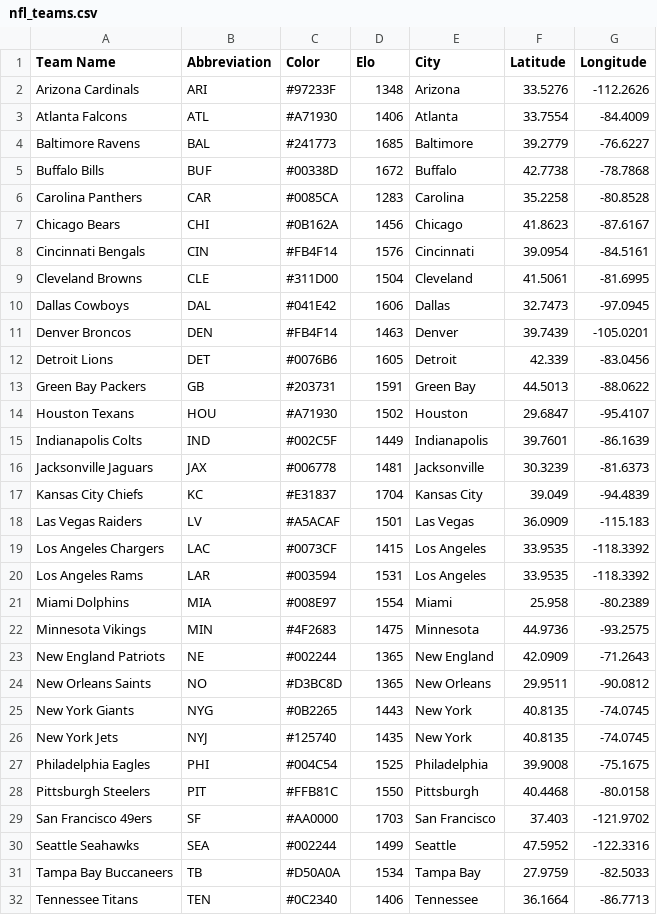
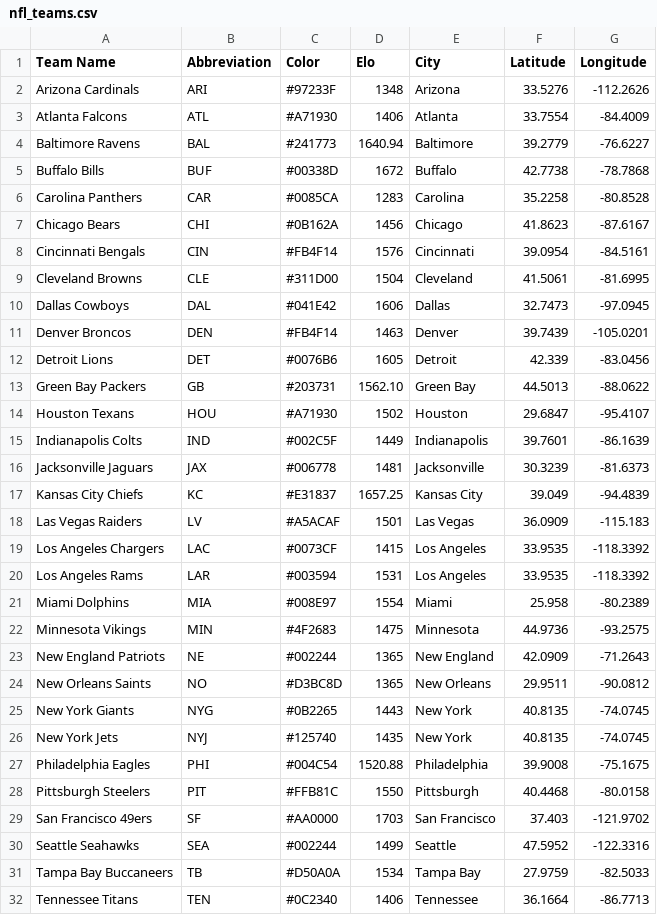
Before and after one commit to Rstark28/NFL-Season-Forecaster, a CSV file: nfl_teams.csv, drawn as a sheet; only a part is shown.

```diff
--- a/nfl_teams.csv
+++ b/nfl_teams.csv
@@ -3,3 +3,3 @@ Arizona Cardinals,ARI,"#97233F",1348,Arizona,33.5276,-112.2626
 Atlanta Falcons,ATL,"#A71930",1406,Atlanta,33.7554,-84.4009
-Baltimore Ravens,BAL,"#241773",1685,Baltimore,39.2779,-76.6227
+Baltimore Ravens,BAL,"#241773",1640.94,Baltimore,39.2779,-76.6227
 Buffalo Bills,BUF,"#00338D",1672,Buffalo,42.7738,-78.7868
@@ -12,3 +12,3 @@ Denver Broncos,DEN,"#FB4F14",1463,Denver,39.7439,-105.0201
 Detroit Lions,DET,"#0076B6",1605,Detroit,42.339,-83.0456
-Green Bay Packers,GB,"#203731",1591,Green Bay,44.5013,-88.0622
+Green Bay Packers,GB,"#203731",1562.10,Green Bay,44.5013,-88.0622
 Houston Texans,HOU,"#A71930",1502,Houston,29.6847,-95.4107
@@ -16,3 +16,3 @@ Indianapolis Colts,IND,"#002C5F",1449,Indianapolis,39.7601,-86.1639
 Jacksonville Jaguars,JAX,"#006778",1481,Jacksonville,30.3239,-81.6373
-Kansas City Chiefs,KC,"#E31837",1704,Kansas City,39.049,-94.4839
+Kansas City Chiefs,KC,"#E31837",1657.25,Kansas City,39.049,-94.4839
 Las Vegas Raiders,LV,"#A5ACAF",1501,Las Vegas,36.0909,-115.183
@@ -26,3 +26,3 @@ New York Giants,NYG,"#0B2265",1443,New York,40.8135,-74.0745
 New York Jets,NYJ,"#125740",1435,New York,40.8135,-74.0745
-Philadelphia Eagles,PHI,"#004C54",1525,Philadelphia,39.9008,-75.1675
+Philadelphia Eagles,PHI,"#004C54",1520.88,Philadelphia,39.9008,-75.1675
 Pittsburgh Steelers,PIT,"#FFB81C",1550,Pittsburgh,40.4468,-80.0158
```
Also changed, not shown: schedule.csv, 10 other files.
